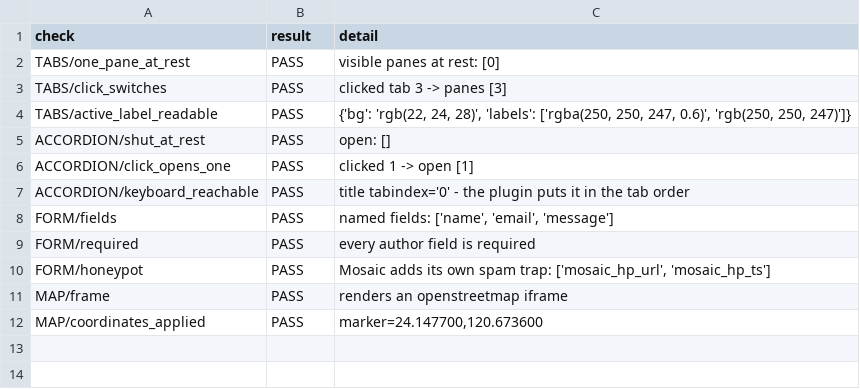
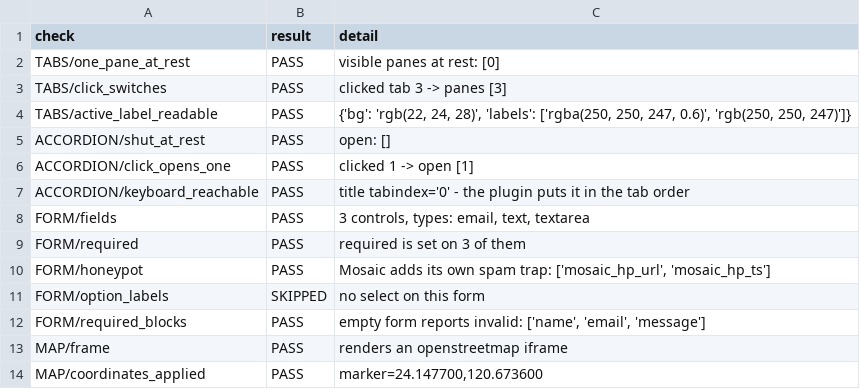
Before and after one commit to Moksa1123/mosaic-headless, a CSV file: data/component-wall-verification.csv, drawn as a sheet.

```diff
--- a/data/component-wall-verification.csv
+++ b/data/component-wall-verification.csv
@@ -7,5 +7,7 @@ ACCORDION/click_opens_one,PASS,clicked 1 -> open [1]
 ACCORDION/keyboard_reachable,PASS,title tabindex='0' - the plugin puts it in the tab order
-FORM/fields,PASS,"named fields: ['name', 'email', 'message']"
-FORM/required,PASS,every author field is required
+FORM/fields,PASS,"3 controls, types: email, text, textarea"
+FORM/required,PASS,required is set on 3 of them
 FORM/honeypot,PASS,"Mosaic adds its own spam trap: ['mosaic_hp_url', 'mosaic_hp_ts']"
+FORM/option_labels,SKIPPED,no select on this form
+FORM/required_blocks,PASS,"empty form reports invalid: ['name', 'email', 'message']"
 MAP/frame,PASS,renders an openstreetmap iframe
```
Also changed, not shown: data/mobile-audit.csv, data/navigation-verification.csv, 21 other files.
